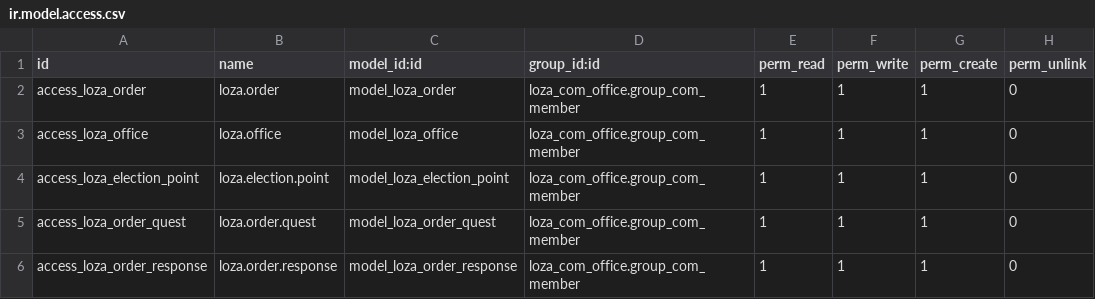
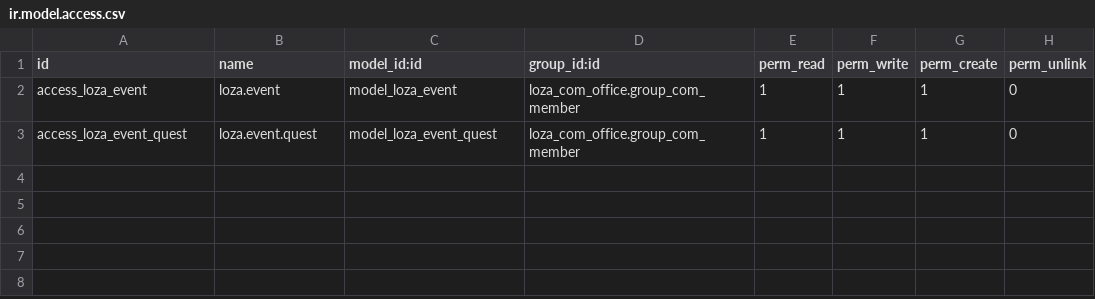
Before and after one commit to alzarough1106/mia, a CSV file: custom/loza_media_office/security/ir.model.access.csv, drawn as a sheet.

Commit message:
Setup correct group readings

```diff
--- a/custom/loza_media_office/security/ir.model.access.csv
+++ b/custom/loza_media_office/security/ir.model.access.csv
@@ -1,6 +1,3 @@
 id,name,model_id:id,group_id:id,perm_read,perm_write,perm_create,perm_unlink
-access_loza_order,loza.order,model_loza_order,loza_com_office.group_com_member,1,1,1,0
-access_loza_office,loza.office,model_loza_office,loza_com_office.group_com_member,1,1,1,0
-access_loza_election_point,loza.election.point,model_loza_election_point,loza_com_office.group_com_member,1,1,1,0
-access_loza_order_quest,loza.order.quest,model_loza_order_quest,loza_com_office.group_com_member,1,1,1,0
-access_loza_order_response,loza.order.response,model_loza_order_response,loza_com_office.group_com_member,1,1,1,0
+access_loza_event,loza.event,model_loza_event,loza_com_office.group_com_member,1,1,1,0
+access_loza_event_quest,loza.event.quest,model_loza_event_quest,loza_com_office.group_com_member,1,1,1,0
```
Also changed, not shown: 3 other files.
